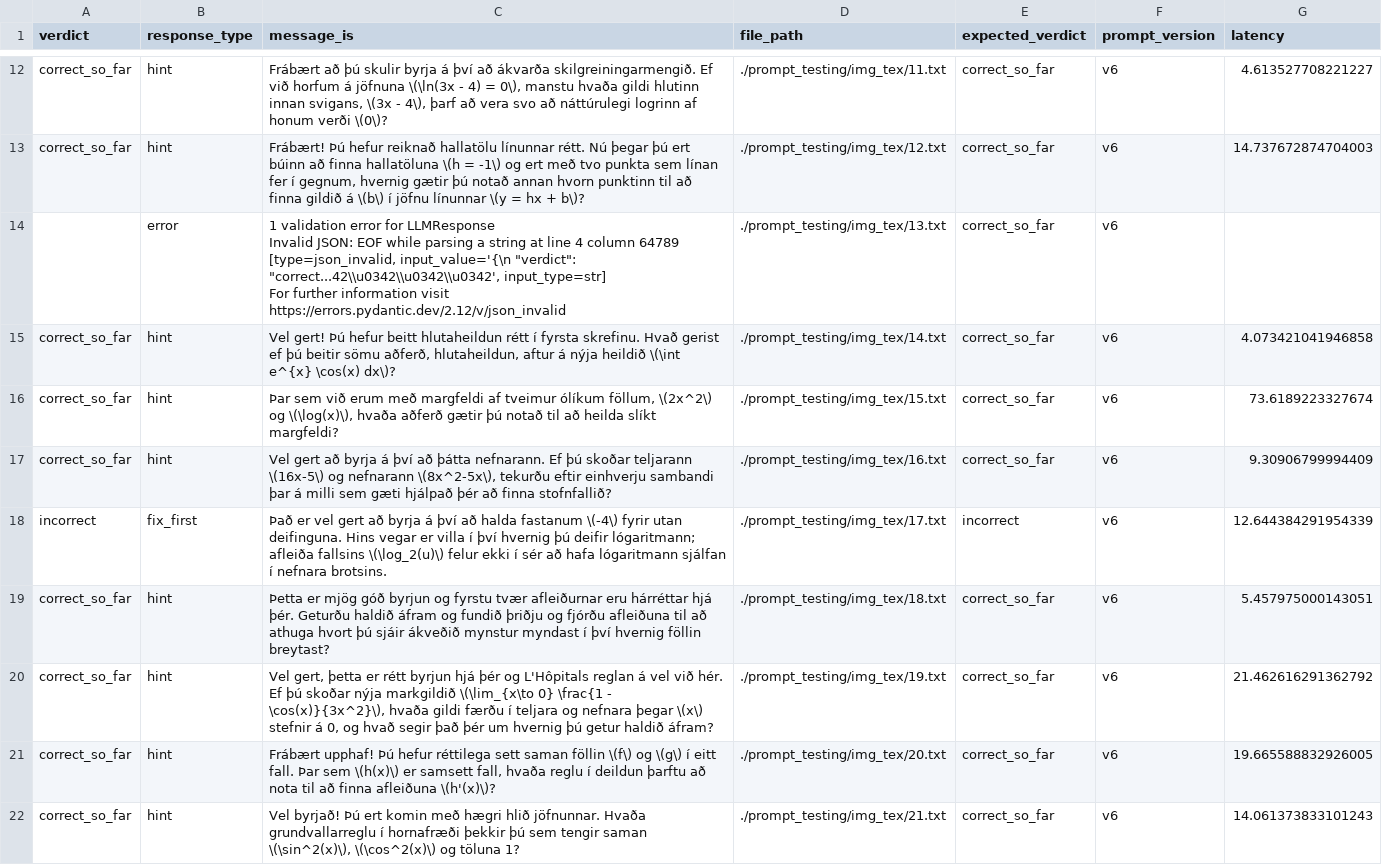
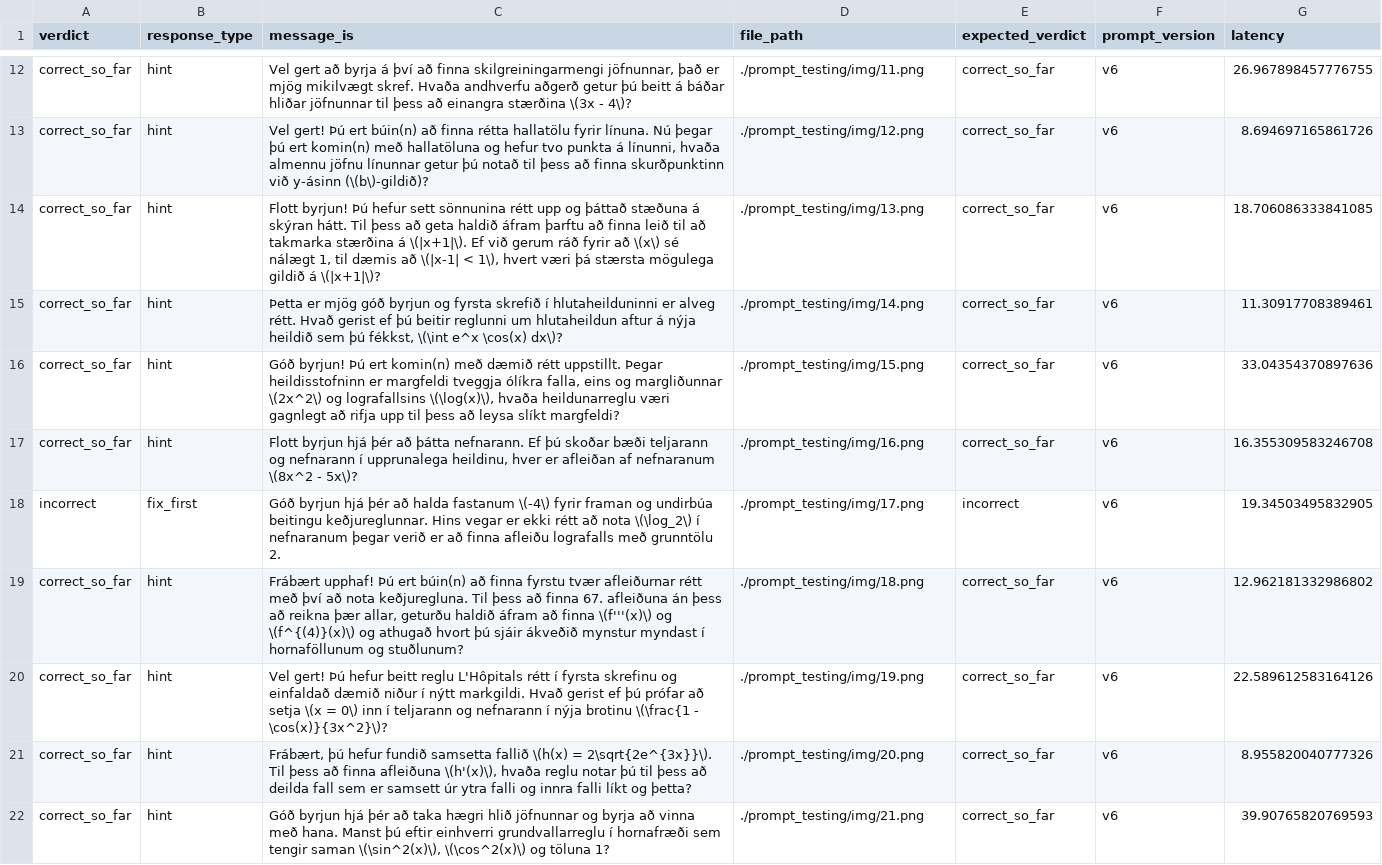
Before and after one commit to JoRE13/ai_lifecycle, a CSV file: prompt_testing/results_flash_med_v6.csv, drawn as a sheet; only a part is shown, gaps mark what is left out; removed rows and columns are numbered as before the commit, all else as after; ↵ is a line break in a cell; the diff covers the shown part only; the diff names each change by its address in the sheet, - before the commit and + after, or states it on an @@ line.

```diff
--- a/prompt_testing/results_flash_med_v6.csv
+++ b/prompt_testing/results_flash_med_v6.csv
-C12 (message_is): Frábært að þú skulir byrja á því að ákvarða skilgreiningarmengið. Ef við horfum á jöfnuna \(\ln(3x - 4) = 0\), manstu hvaða gildi hlutinn innan svigans, \(3x - 4\), þarf að vera svo að náttúrulegi logrinn af honum verði \(0\)?
+C12 (message_is): Vel gert að byrja á því að finna skilgreiningarmengi jöfnunnar, það er mjög mikilvægt skref. Hvaða andhverfu aðgerð getur þú beitt á báðar hliðar jöfnunnar til þess að einangra stærðina \(3x - 4\)?
-D12 (file_path): ./prompt_testing/img_tex/11.txt
+D12 (file_path): ./prompt_testing/img/11.png
-G12 (latency): 4.613527708221227
+G12 (latency): 26.967898457776755
-C13 (message_is): Frábært! Þú hefur reiknað hallatölu línunnar rétt. Nú þegar þú ert búinn að finna hallatöluna \(h = -1\) og ert með tvo punkta sem línan fer í gegnum, hvernig gætir þú notað annan hvorn punktinn til að finna gildið á \(b\) í jöfnu línunnar \(y = hx + b\)?
+C13 (message_is): Vel gert! Þú ert búin(n) að finna rétta hallatölu fyrir línuna. Nú þegar þú ert komin(n) með hallatöluna og hefur tvo punkta á línunni, hvaða almennu jöfnu línunnar getur þú notað til þess að finna skurðpunktinn við y-ásinn (\(b\)-gildið)?
-D13 (file_path): ./prompt_testing/img_tex/12.txt
+D13 (file_path): ./prompt_testing/img/12.png
-G13 (latency): 14.737672874704003
+G13 (latency): 8.694697165861726
-row 14:  | error | 1 validation error for LLMResponse ↵ Invalid JSON: EOF while parsing a string at line 4 column 64789 [type=json_invalid, input_value='{\n "verdict": "correct...42\\u0342\\u0342\\u0342', input_type=str] ↵ For further information visit https://errors.pydantic.dev/2.12/v/json_invalid | ./prompt_testing/img_tex/13.txt | correct_so_far | v6
+row 14: correct_so_far | hint | Flott byrjun! Þú hefur sett sönnunina rétt upp og þáttað stæðuna á skýran hátt. Til þess að geta haldið áfram þarftu að finna leið til að takmarka stærðina á \(|x+1|\). Ef við gerum ráð fyrir að \(x\) sé nálægt 1, til dæmis að \(|x-1| < 1\), hvert væri þá stærsta mögulega gildið á \(|x+1|\)? | ./prompt_testing/img/13.png | correct_so_far | v6 | 18.706086333841085
-C15 (message_is): Vel gert! Þú hefur beitt hlutaheildun rétt í fyrsta skrefinu. Hvað gerist ef þú beitir sömu aðferð, hlutaheildun, aftur á nýja heildið \(\int e^{x} \cos(x) dx\)?
+C15 (message_is): Þetta er mjög góð byrjun og fyrsta skrefið í hlutaheilduninni er alveg rétt. Hvað gerist ef þú beitir reglunni um hlutaheildun aftur á nýja heildið sem þú fékkst, \(\int e^x \cos(x) dx\)?
-D15 (file_path): ./prompt_testing/img_tex/14.txt
+D15 (file_path): ./prompt_testing/img/14.png
-G15 (latency): 4.073421041946858
+G15 (latency): 11.30917708389461
-C16 (message_is): Þar sem við erum með margfeldi af tveimur ólíkum föllum, \(2x^2\) og \(\log(x)\), hvaða aðferð gætir þú notað til að heilda slíkt margfeldi?
+C16 (message_is): Góð byrjun! Þú ert komin(n) með dæmið rétt uppstillt. Þegar heildisstofninn er margfeldi tveggja ólíkra falla, eins og margliðunnar \(2x^2\) og lografallsins \(\log(x)\), hvaða heildunarreglu væri gagnlegt að rifja upp til þess að leysa slíkt margfeldi?
-D16 (file_path): ./prompt_testing/img_tex/15.txt
+D16 (file_path): ./prompt_testing/img/15.png
-G16 (latency): 73.6189223327674
+G16 (latency): 33.04354370897636
-C17 (message_is): Vel gert að byrja á því að þátta nefnarann. Ef þú skoðar teljarann \(16x-5\) og nefnarann \(8x^2-5x\), tekurðu eftir einhverju sambandi þar á milli sem gæti hjálpað þér að finna stofnfallið?
+C17 (message_is): Flott byrjun hjá þér að þátta nefnarann. Ef þú skoðar bæði teljarann og nefnarann í upprunalega heildinu, hver er afleiðan af nefnaranum \(8x^2 - 5x\)?
-D17 (file_path): ./prompt_testing/img_tex/16.txt
+D17 (file_path): ./prompt_testing/img/16.png
-G17 (latency): 9.30906799994409
+G17 (latency): 16.355309583246708
-C18 (message_is): Það er vel gert að byrja á því að halda fastanum \(-4\) fyrir utan deifinguna. Hins vegar er villa í því hvernig þú deifir lógaritmann; afleiða fallsins \(\log_2(u)\) felur ekki í sér að hafa lógaritmann sjálfan í nefnara brotsins.
+C18 (message_is): Góð byrjun hjá þér að halda fastanum \(-4\) fyrir framan og undirbúa beitingu keðjureglunnar. Hins vegar er ekki rétt að nota \(\log_2\) í nefnaranum þegar verið er að finna afleiðu lografalls með grunntölu 2.
-D18 (file_path): ./prompt_testing/img_tex/17.txt
+D18 (file_path): ./prompt_testing/img/17.png
-G18 (latency): 12.644384291954339
+G18 (latency): 19.34503495832905
-C19 (message_is): Þetta er mjög góð byrjun og fyrstu tvær afleiðurnar eru hárréttar hjá þér. Geturðu haldið áfram og fundið þriðju og fjórðu afleiðuna til að athuga hvort þú sjáir ákveðið mynstur myndast í því hvernig föllin breytast?
+C19 (message_is): Frábært upphaf! Þú ert búin(n) að finna fyrstu tvær afleiðurnar rétt með því að nota keðjuregluna. Til þess að finna 67. afleiðuna án þess að reikna þær allar, geturðu haldið áfram að finna \(f'''(x)\) og \(f^{(4)}(x)\) og athugað hvort þú sjáir ákveðið mynstur myndast í hornaföllunum og stuðlunum?
-D19 (file_path): ./prompt_testing/img_tex/18.txt
+D19 (file_path): ./prompt_testing/img/18.png
-G19 (latency): 5.457975000143051
+G19 (latency): 12.962181332986802
-C20 (message_is): Vel gert, þetta er rétt byrjun hjá þér og L'Hôpitals reglan á vel við hér. Ef þú skoðar nýja markgildið \(\lim_{x\to 0} \frac{1 - \cos(x)}{3x^2}\), hvaða gildi færðu í teljara og nefnara þegar \(x\) stefnir á 0, og hvað segir það þér um hvernig þú getur haldið áfram?
+C20 (message_is): Vel gert! Þú hefur beitt reglu L'Hôpitals rétt í fyrsta skrefinu og einfaldað dæmið niður í nýtt markgildi. Hvað gerist ef þú prófar að setja \(x = 0\) inn í teljarann og nefnarann í nýja brotinu \(\frac{1 - \cos(x)}{3x^2}\)?
-D20 (file_path): ./prompt_testing/img_tex/19.txt
+D20 (file_path): ./prompt_testing/img/19.png
-G20 (latency): 21.462616291362792
+G20 (latency): 22.589612583164126
-C21 (message_is): Frábært upphaf! Þú hefur réttilega sett saman föllin \(f\) og \(g\) í eitt fall. Þar sem \(h(x)\) er samsett fall, hvaða reglu í deildun þarftu að nota til að finna afleiðuna \(h'(x)\)?
+C21 (message_is): Frábært, þú hefur fundið samsetta fallið \(h(x) = 2\sqrt{2e^{3x}}\). ↵ Til þess að finna afleiðuna \(h'(x)\), hvaða reglu notar þú til þess að deilda fall sem er samsett úr ytra falli og innra falli líkt og þetta?
-D21 (file_path): ./prompt_testing/img_tex/20.txt
+D21 (file_path): ./prompt_testing/img/20.png
-G21 (latency): 19.665588832926005
+G21 (latency): 8.955820040777326
-C22 (message_is): Vel byrjað! Þú ert komin með hægri hlið jöfnunnar. Hvaða grundvallarreglu í hornafræði þekkir þú sem tengir…
+C22 (message_is): Góð byrjun hjá þér að taka hægri hlið jöfnunnar og byrja að vinna með hana. Manst þú eftir einhverri grundvallarreglu í hornafræði sem tengir…
-D22 (file_path): ./prompt_testing/img_tex/21.txt
+D22 (file_path): ./prompt_testing/img/21.png
-G22 (latency): 14.061373833101243
+G22 (latency): 39.90765820769593
```
Also changed, not shown: 1 added row, 1 removed row and 118 edited cells elsewhere in this file, prompt_testing/qualitative_scores_all_prompts.csv, prompt_testing/qualitative_summary_by_prompt.csv, 15 other files.
